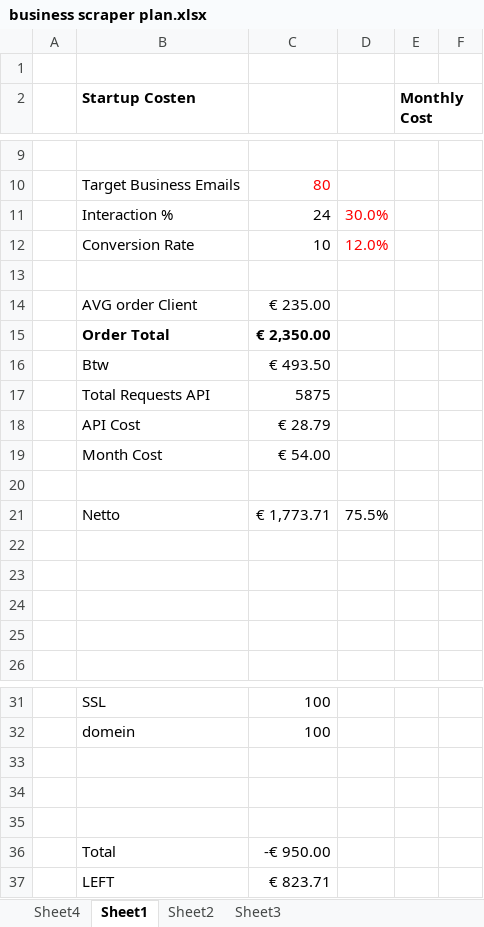
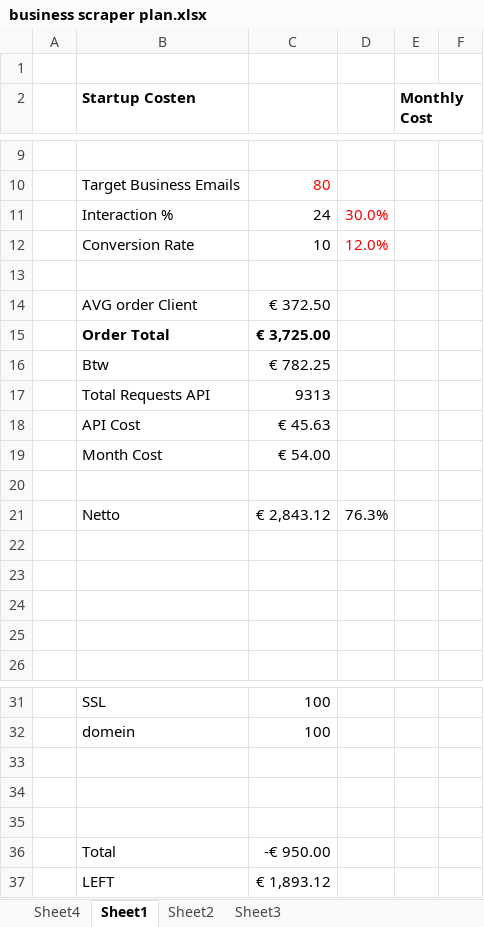
Before and after one commit to xgino/bolar, an Excel workbook: documents/business scraper plan.xlsx, sheet Sheet1, drawn as a sheet; only a part is shown, gaps mark what is left out; values as stored, in another font and other column widths than the file's, no borders; removed rows and columns are numbered as before the commit, all else as after; the diff names each change by its address in the sheet, - before the commit and + after, or states it on an @@ line.

```diff
--- a/documents/business scraper plan.xlsx (sheet Sheet1)
+++ b/documents/business scraper plan.xlsx (sheet Sheet1)
-C14: € 235.00
+C14: € 372.50
-C15: € 2,350.00
+C15: € 3,725.00
-C16: € 493.50
+C16: € 782.25
-C17: 5875
+C17: 9313
-C18: € 28.79
+C18: € 45.63
-row 21:  | Netto | € 1,773.71 | 75.5%
+row 21:  | Netto | € 2,843.12 | 76.3%
-C37: € 823.71
+C37: € 1,893.12
```
Also changed, not shown: sheet Sheet2, sheet Sheet3.
